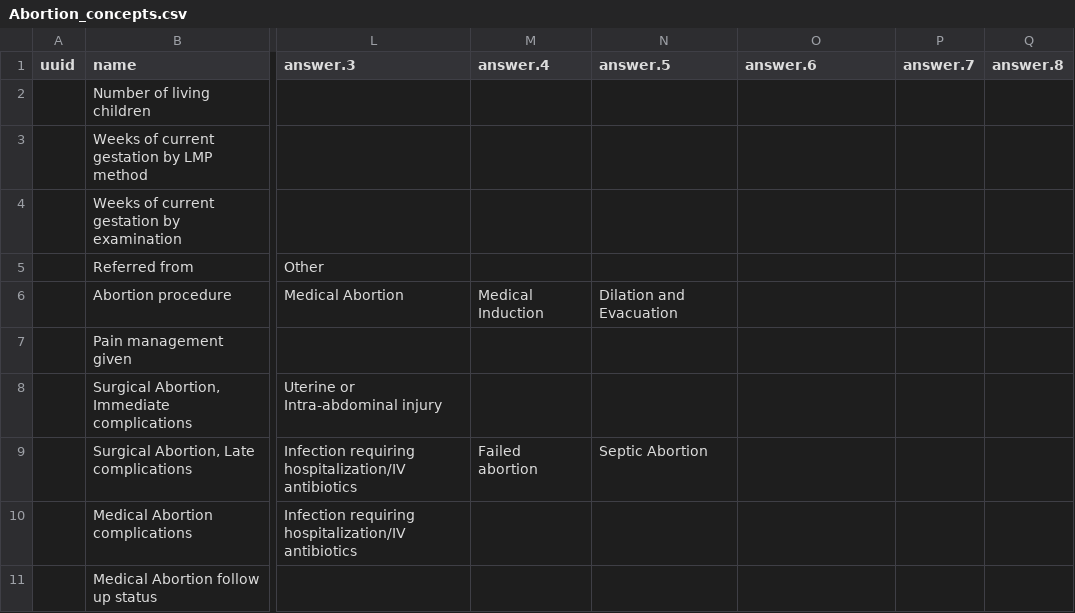
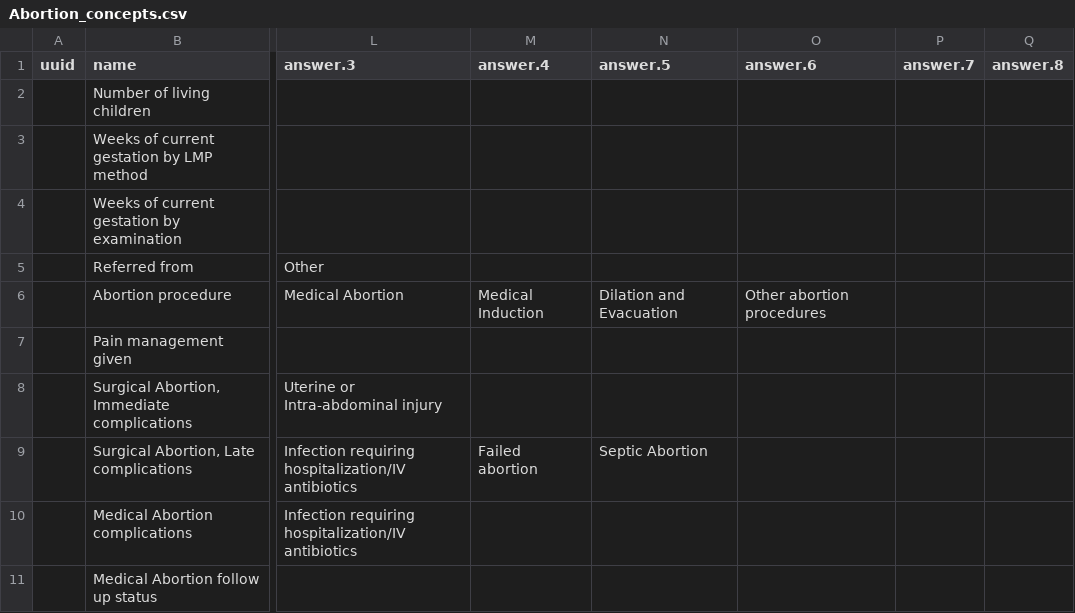
Before and after one commit to Bahmni/default-config, a CSV file: openmrs/templates/Abortion_concepts.csv, drawn as a sheet; only a part is shown, gaps mark what is left out; the diff names each change by its address in the sheet, - before the commit and + after, or states it on an @@ line.

Commit message:
Modified Abortion concepts

```diff
--- a/openmrs/templates/Abortion_concepts.csv
+++ b/openmrs/templates/Abortion_concepts.csv
-O6 (answer.6): (empty)
+O6 (answer.6): Other abortion procedures
```
